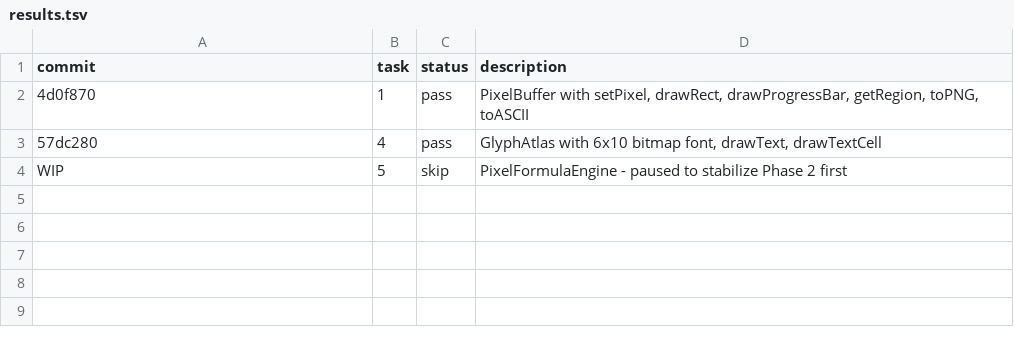
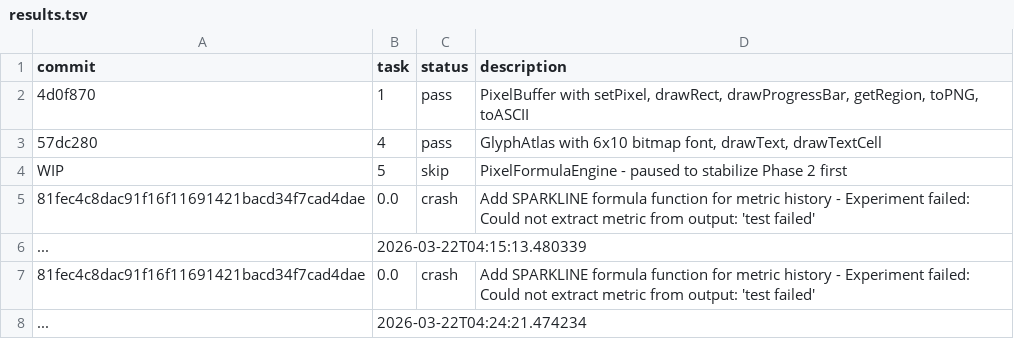
Before and after one commit to tdw419/ascii-world, a TSV file: results.tsv, drawn as a sheet.

```diff
--- a/results.tsv
+++ b/results.tsv
@@ -4 +4,5 @@ commit	task	status	description
 WIP	5	skip	PixelFormulaEngine - paused to stabilize Phase 2 first
+81fec4c8dac91f16f11691421bacd34f7cad4dae	0.0	crash	Add SPARKLINE formula function for metric history - Experiment failed: Could not extract metric from output:   'test failed'
+...	2026-03-22T04:15:13.480339
+81fec4c8dac91f16f11691421bacd34f7cad4dae	0.0	crash	Add SPARKLINE formula function for metric history - Experiment failed: Could not extract metric from output:   'test failed'
+...	2026-03-22T04:24:21.474234
```
Also changed, not shown: 29 other files.
